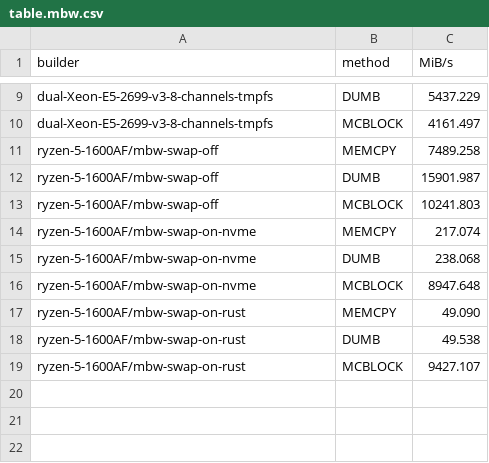
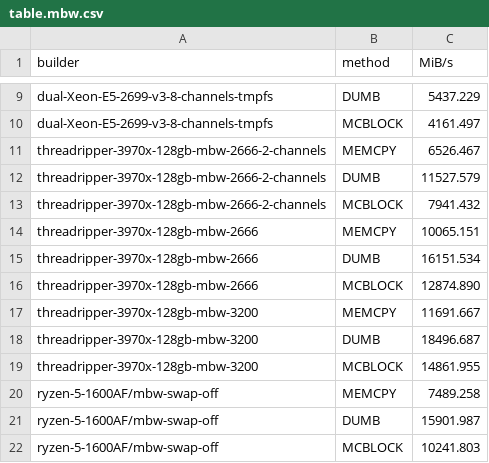
Before and after one commit to shr-project/test-oe-build-time, a CSV file: table.mbw.csv, drawn as a sheet; only a part is shown, gaps mark what is left out; the shorter side is filled out with more unchanged rows; the diff names each change by its address in the sheet, - before the commit and + after, or states it on an @@ line.

```diff
--- a/table.mbw.csv
+++ b/table.mbw.csv
+row 11: threadripper-3970x-128gb-mbw-2666-2-channels | MEMCPY | 6526.467
+row 12: threadripper-3970x-128gb-mbw-2666-2-channels | DUMB | 11527.579
+row 13: threadripper-3970x-128gb-mbw-2666-2-channels | MCBLOCK | 7941.432
+row 14: threadripper-3970x-128gb-mbw-2666 | MEMCPY | 10065.151
+row 15: threadripper-3970x-128gb-mbw-2666 | DUMB | 16151.534
+row 16: threadripper-3970x-128gb-mbw-2666 | MCBLOCK | 12874.890
+row 17: threadripper-3970x-128gb-mbw-3200 | MEMCPY | 11691.667
+row 18: threadripper-3970x-128gb-mbw-3200 | DUMB | 18496.687
+row 19: threadripper-3970x-128gb-mbw-3200 | MCBLOCK | 14861.955
```
Also changed, not shown: table.mbw.sysbench.csv, 16 other files.
